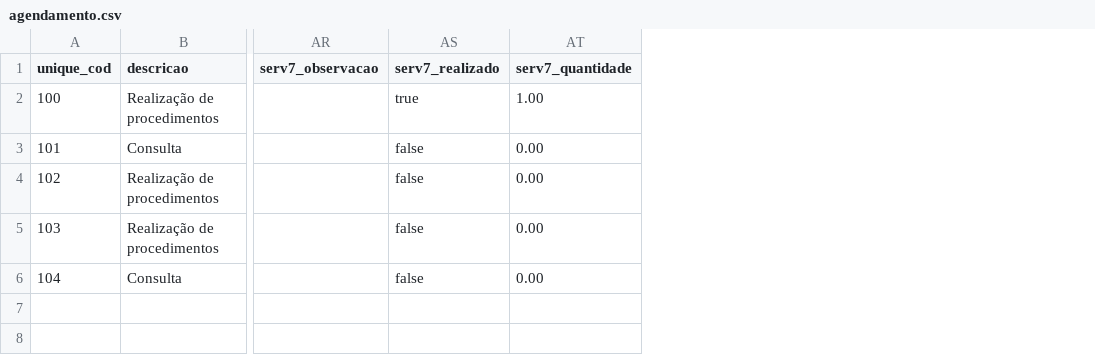
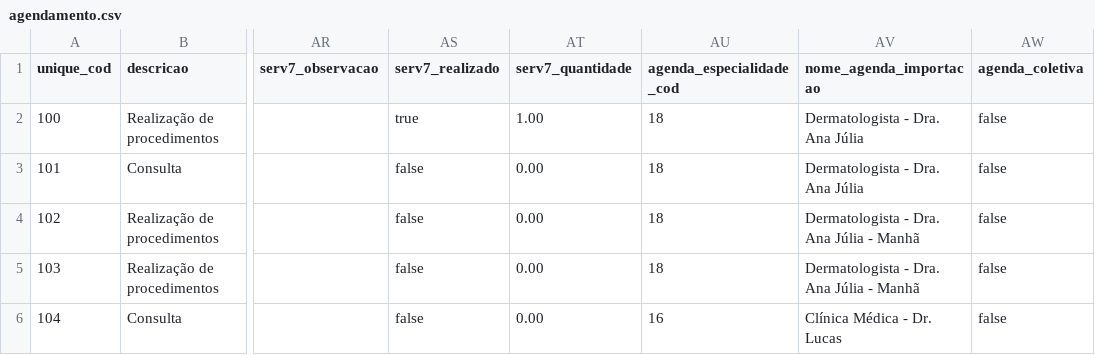
Before and after one commit to ebrain-clinic/tech-docs, a CSV file: docs/arquivos_exemplos/agendamento.csv, drawn as a sheet; only a part is shown, gaps mark what is left out; the diff names each change by its address in the sheet, - before the commit and + after, or states it on an @@ line.

Commit message:
add atributos de agenda na exportação de view

```diff
--- a/docs/arquivos_exemplos/agendamento.csv
+++ b/docs/arquivos_exemplos/agendamento.csv
+column AU (agenda_especialidade_cod), rows 2-6: 18 | 18 | 18 | 18 | 16
+column AV (nome_agenda_importacao), rows 2-6: Dermatologista - Dra. Ana Júlia | Dermatologista - Dra. Ana Júlia | Dermatologista - Dra. Ana Júlia - Manhã | Dermatologista - Dra. Ana Júlia - Manhã | Clínica Médica - Dr. Lucas
+column AW (agenda_coletiva), rows 2-6: all false
```
Also changed, not shown: 1 other file.
